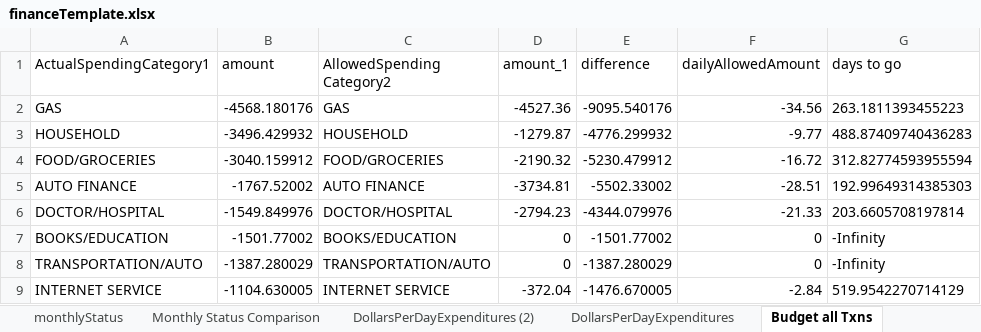
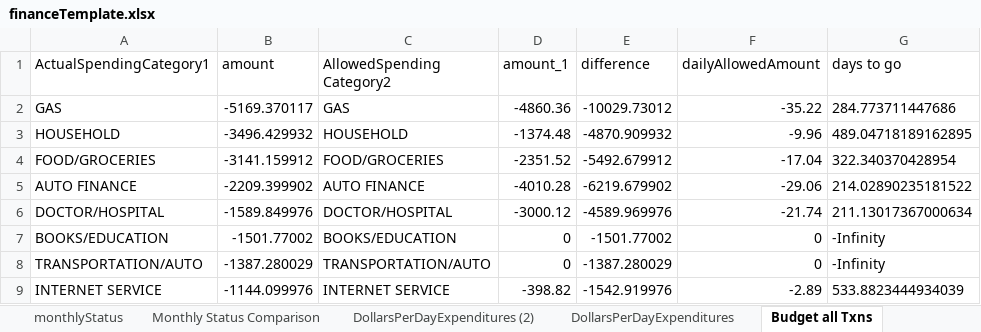
Before and after one commit to jbyrnescu/finance, an Excel workbook: financeTemplate.xlsx, sheet Budget all Txns, drawn as a sheet; only a part is shown; values as stored, in another font and other column widths than the file's, no borders; table styles not drawn; the diff covers the shown part only; the diff names each change by its address in the sheet, - before the commit and + after, or states it on an @@ line.

```diff
--- a/financeTemplate.xlsx (sheet Budget all Txns)
+++ b/financeTemplate.xlsx (sheet Budget all Txns)
-B2 (amount): -4568.180176
+B2 (amount): -5169.370117
-D2 (amount_1): -4527.36
+D2 (amount_1): -4860.36
-E2 (difference): -9095.540176
+E2 (difference): -10029.73012
-F2 (dailyAllowedAmount): -34.56
+F2 (dailyAllowedAmount): -35.22
-G2 (days to go): 263.1811393455223
+G2 (days to go): 284.773711447686
-D3 (amount_1): -1279.87
+D3 (amount_1): -1374.48
-E3 (difference): -4776.299932
+E3 (difference): -4870.909932
-F3 (dailyAllowedAmount): -9.77
+F3 (dailyAllowedAmount): -9.96
-G3 (days to go): 488.87409740436283
+G3 (days to go): 489.04718189162895
-B4 (amount): -3040.159912
+B4 (amount): -3141.159912
-D4 (amount_1): -2190.32
+D4 (amount_1): -2351.52
-E4 (difference): -5230.479912
+E4 (difference): -5492.679912
-F4 (dailyAllowedAmount): -16.72
+F4 (dailyAllowedAmount): -17.04
-G4 (days to go): 312.82774593955594
+G4 (days to go): 322.340370428954
-B5 (amount): -1767.52002
+B5 (amount): -2209.399902
-D5 (amount_1): -3734.81
+D5 (amount_1): -4010.28
-E5 (difference): -5502.33002
+E5 (difference): -6219.679902
-F5 (dailyAllowedAmount): -28.51
+F5 (dailyAllowedAmount): -29.06
-G5 (days to go): 192.99649314385303
+G5 (days to go): 214.02890235181522
-B6 (amount): -1549.849976
+B6 (amount): -1589.849976
-D6 (amount_1): -2794.23
+D6 (amount_1): -3000.12
-E6 (difference): -4344.079976
+E6 (difference): -4589.969976
-F6 (dailyAllowedAmount): -21.33
+F6 (dailyAllowedAmount): -21.74
-G6 (days to go): 203.6605708197814
+G6 (days to go): 211.13017367000634
-B9 (amount): -1104.630005
+B9 (amount): -1144.099976
-D9 (amount_1): -372.04
+D9 (amount_1): -398.82
-E9 (difference): -1476.670005
+E9 (difference): -1542.919976
-F9 (dailyAllowedAmount): -2.84
+F9 (dailyAllowedAmount): -2.89
-G9 (days to go): 519.9542270714129
+G9 (days to go): 533.8823444934039
```
Also changed, not shown: 2 added rows, 1 removed row and 33 edited cells elsewhere in this sheet, sheet CashFlow, sheet BudgetPieChart, sheet DollarsPerDayExpenditures, sheet SuggestedSavings, sheet output (2), sheet DollarsPerDayExpenditures (2), other sheet tabs, formulas that keep their value, charts or pictures, 1 other file.
